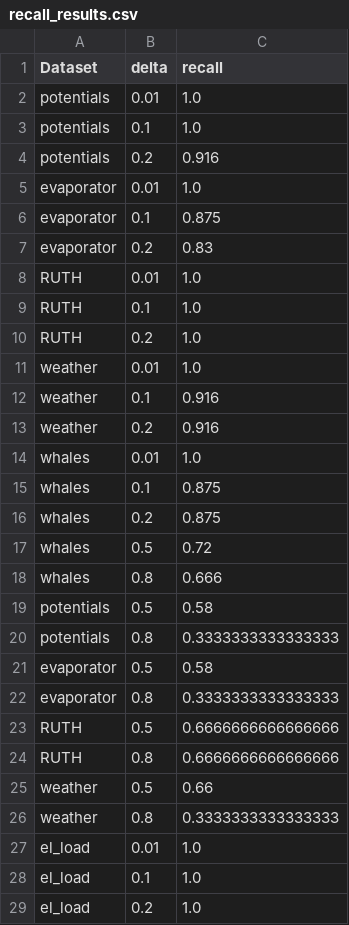
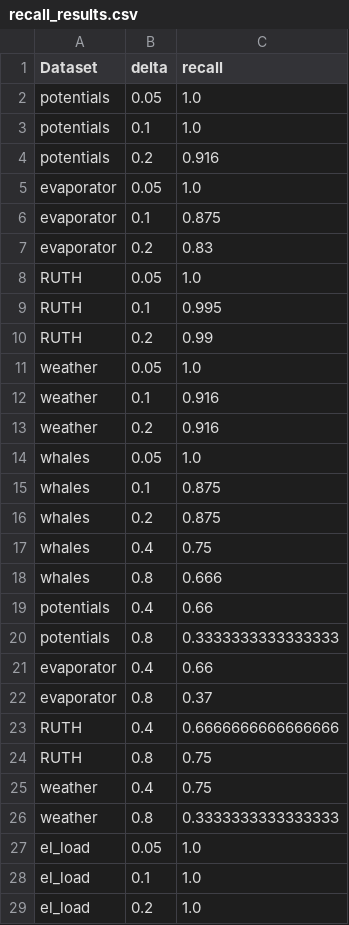
Before and after one commit to aidaLabDEI/LEIT-motifs, a CSV file: results/recall_results.csv, drawn as a sheet; only a part is shown; the diff covers the shown part only.

```diff
--- a/results/recall_results.csv
+++ b/results/recall_results.csv
@@ -1,28 +1,28 @@
 Dataset,delta,recall
-potentials,0.01,1.0
+potentials,0.05,1.0
 potentials,0.1,1.0
 potentials,0.2,0.916
-evaporator,0.01,1.0
+evaporator,0.05,1.0
 evaporator,0.1,0.875
 evaporator,0.2,0.83
-RUTH,0.01,1.0
-RUTH,0.1,1.0
-RUTH,0.2,1.0
-weather,0.01,1.0
+RUTH,0.05,1.0
+RUTH,0.1,0.995
+RUTH,0.2,0.99
+weather,0.05,1.0
 weather,0.1,0.916
 weather,0.2,0.916
-whales,0.01,1.0
+whales,0.05,1.0
 whales,0.1,0.875
 whales,0.2,0.875
-whales,0.5,0.72
+whales,0.4,0.75
 whales,0.8,0.666
-potentials,0.5,0.58
+potentials,0.4,0.66
 potentials,0.8,0.3333333333333333
-evaporator,0.5,0.58
-evaporator,0.8,0.3333333333333333
-RUTH,0.5,0.6666666666666666
-RUTH,0.8,0.6666666666666666
-weather,0.5,0.66
+evaporator,0.4,0.66
+evaporator,0.8,0.37
+RUTH,0.4,0.6666666666666666
+RUTH,0.8,0.75
+weather,0.4,0.75
 weather,0.8,0.3333333333333333
-el_load,0.01,1.0
+el_load,0.05,1.0
 el_load,0.1,1.0
```
Also changed, not shown: 7 edited cells elsewhere in this file, results/K_results.csv, results/L_results.csv, 7 other files.
